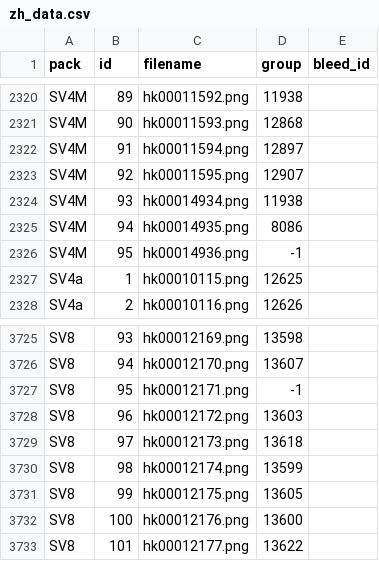
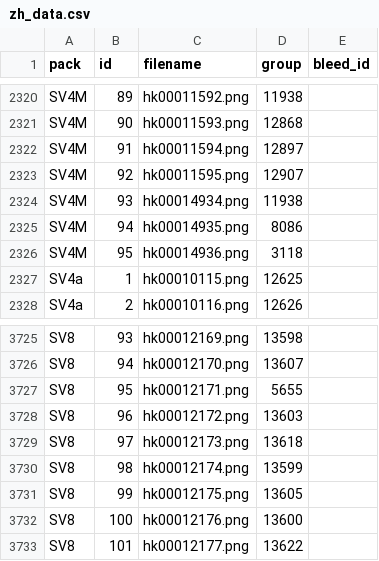
Before and after one commit to DR34M3R-T/PTCG_print, a CSV file: database/zh_data.csv, drawn as a sheet; only a part is shown, gaps mark what is left out; the diff covers the shown part only.

```diff
--- a/database/zh_data.csv
+++ b/database/zh_data.csv
@@ -2325,3 +2325,3 @@ SV4M,93,hk00014934.png,11938,
 SV4M,94,hk00014935.png,8086,
-SV4M,95,hk00014936.png,-1,
+SV4M,95,hk00014936.png,3118,
 SV4a,1,hk00010115.png,12625,
@@ -3726,3 +3726,3 @@ SV8,93,hk00012169.png,13598,
 SV8,94,hk00012170.png,13607,
-SV8,95,hk00012171.png,-1,
+SV8,95,hk00012171.png,5655,
 SV8,96,hk00012172.png,13603,
```
Also changed, not shown: 18 edited cells elsewhere in this file.
